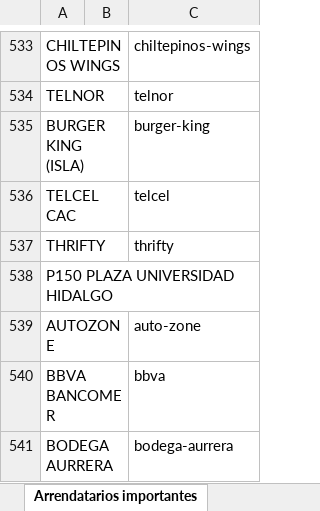
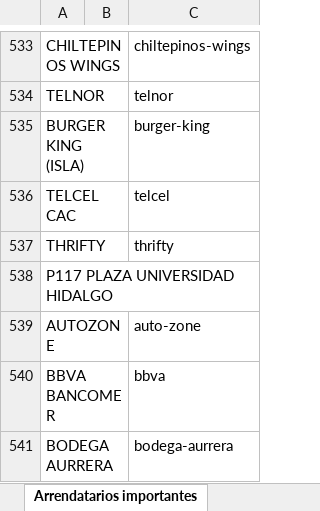
Before and after one commit to edcan-dev/planigrupo-edcan-dev, an Excel workbook: data/portafolio/plazas.xlsx, sheet Arrendatarios importantes, drawn as a sheet; only a part is shown, gaps mark what is left out; values as stored, in another font and other column widths than the file's, no borders; the diff covers the shown part only; the diff names each change by its address in the sheet, - before the commit and + after, or states it on an @@ line.

```diff
--- a/data/portafolio/plazas.xlsx (sheet Arrendatarios importantes)
+++ b/data/portafolio/plazas.xlsx (sheet Arrendatarios importantes)
-A538: P150 PLAZA UNIVERSIDAD HIDALGO
+A538: P117 PLAZA UNIVERSIDAD HIDALGO
```
Also changed, not shown: 5 edited cells elsewhere in this sheet, sheet Concentrado, 2 other files.
